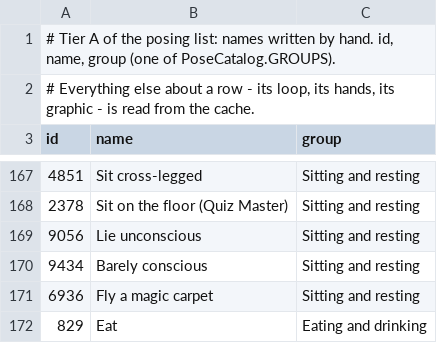
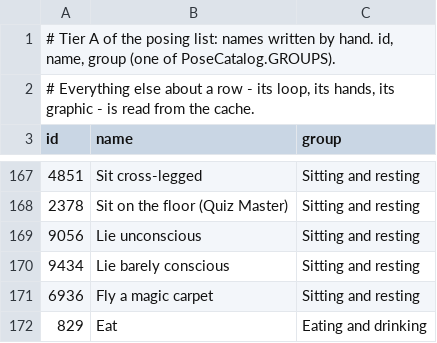
Before and after one commit to MikeSpatol/follower-buddy, a TSV file: tools/cache-dumper/poses/names.tsv, drawn as a sheet; only a part is shown, gaps mark what is left out.

Commit message:
Tidy the interface, command, README and posing text
Settings, panel and window labels now call each thing by one name (Come
here, Stay here, Messages, Bosses, Altar visits), the Conversations and
Memory windows describe themselves accurately, and First met reads
"(today)" and "(1 day ago)". Chat and command replies point at settings
and controls that exist. The README covers cutscenes and saved sketches,
and the Hub description says what the plugin does. 103 posing names lose
typos, jargon and odd numbering, in the source tables as well as the list.
44 lines and 9 Chronicle passages from today's rewrites stop repeating
one another.

```diff
--- a/tools/cache-dumper/poses/names.tsv
+++ b/tools/cache-dumper/poses/names.tsv
@@ -169,3 +169,3 @@ id	name	group
 9056	Lie unconscious	Sitting and resting
-9434	Barely conscious	Sitting and resting
+9434	Lie barely conscious	Sitting and resting
 6936	Fly a magic carpet	Sitting and resting
```
Also changed, not shown: src/main/resources/com/follower/poses.tsv, tools/cache-dumper/poses/words.tsv, 22 other files.
